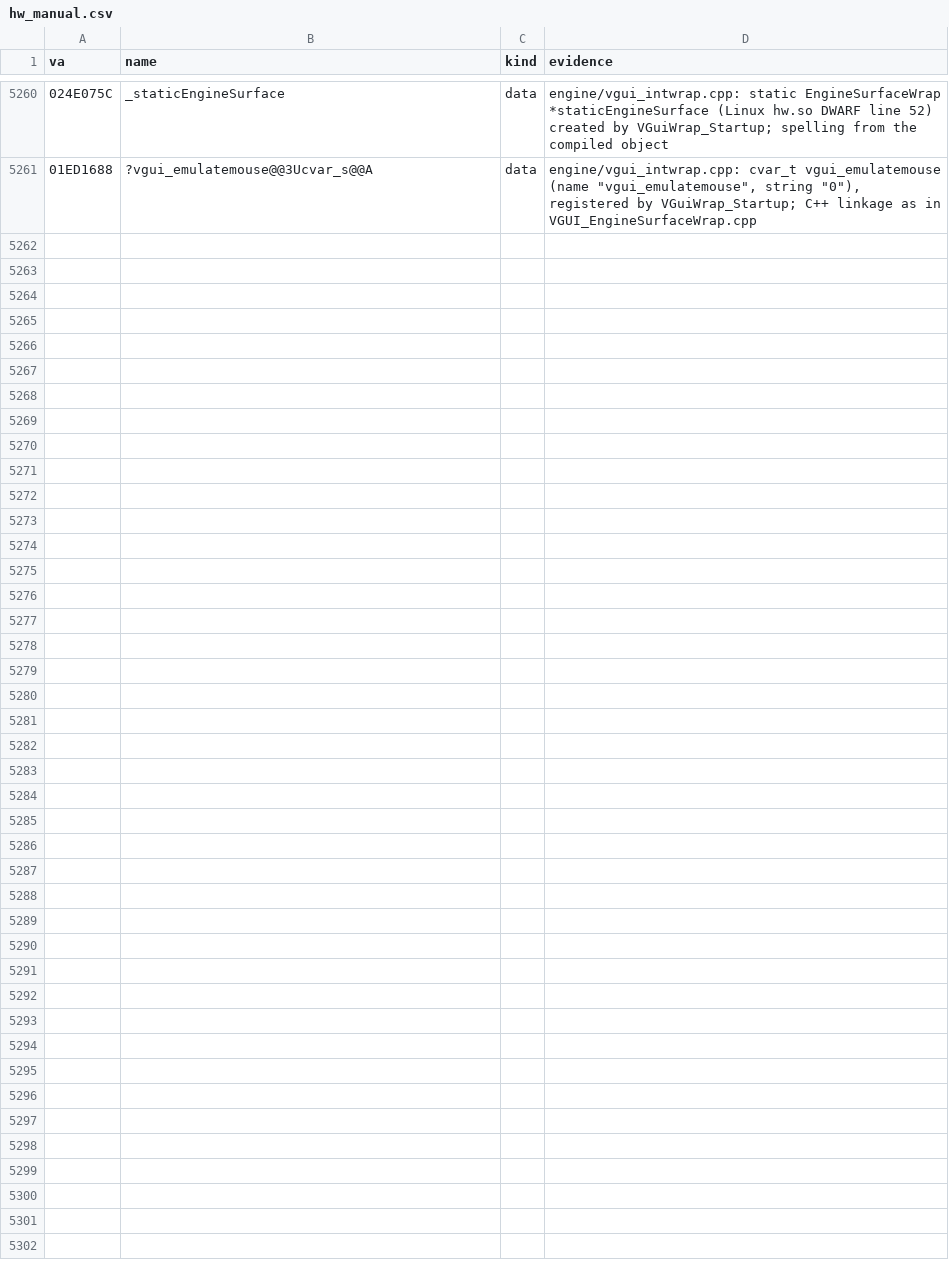
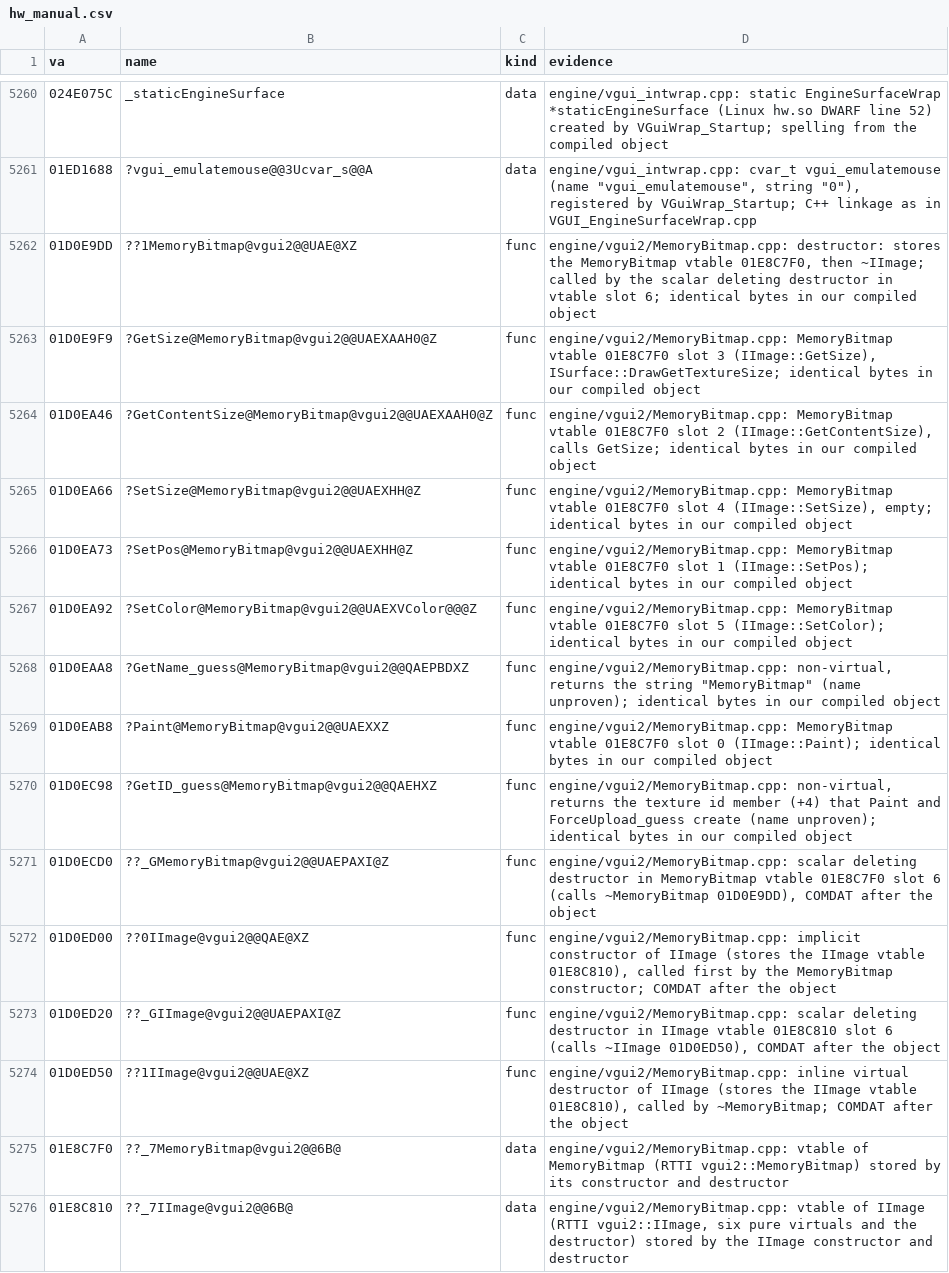
Before and after one commit to caixax/DeCoF, a CSV file: tools/symbols/hw_manual.csv, drawn as a sheet; only a part is shown, gaps mark what is left out.

Commit message:
hw: vgui2/MemoryBitmap.cpp 16 of 16 (MATCHED, 100%)

```diff
--- a/tools/symbols/hw_manual.csv
+++ b/tools/symbols/hw_manual.csv
@@ -5330 +5330,16 @@ va,name,kind,evidence
 01ED1688,?vgui_emulatemouse@@3Ucvar_s@@A,data,"engine/vgui_intwrap.cpp: cvar_t vgui_emulatemouse (name ""vgui_emulatemouse"", string ""0""), registered by VGuiWrap_Startup; C++ linkage as in VGUI_EngineSurfaceWrap.cpp"
+01D0E9DD,??1MemoryBitmap@vgui2@@UAE@XZ,func,"engine/vgui2/MemoryBitmap.cpp: destructor: stores the MemoryBitmap vtable 01E8C7F0, then ~IImage; called by the scalar deleting destructor in vtable slot 6; identical bytes in our compiled object"
+01D0E9F9,?GetSize@MemoryBitmap@vgui2@@UAEXAAH0@Z,func,"engine/vgui2/MemoryBitmap.cpp: MemoryBitmap vtable 01E8C7F0 slot 3 (IImage::GetSize), ISurface::DrawGetTextureSize; identical bytes in our compiled object"
+01D0EA46,?GetContentSize@MemoryBitmap@vgui2@@UAEXAAH0@Z,func,"engine/vgui2/MemoryBitmap.cpp: MemoryBitmap vtable 01E8C7F0 slot 2 (IImage::GetContentSize), calls GetSize; identical bytes in our compiled object"
+01D0EA66,?SetSize@MemoryBitmap@vgui2@@UAEXHH@Z,func,"engine/vgui2/MemoryBitmap.cpp: MemoryBitmap vtable 01E8C7F0 slot 4 (IImage::SetSize), empty; identical bytes in our compiled object"
+01D0EA73,?SetPos@MemoryBitmap@vgui2@@UAEXHH@Z,func,engine/vgui2/MemoryBitmap.cpp: MemoryBitmap vtable 01E8C7F0 slot 1 (IImage::SetPos); identical bytes in our compiled object
+01D0EA92,?SetColor@MemoryBitmap@vgui2@@UAEXVColor@@@Z,func,engine/vgui2/MemoryBitmap.cpp: MemoryBitmap vtable 01E8C7F0 slot 5 (IImage::SetColor); identical bytes in our compiled object
+01D0EAA8,?GetName_guess@MemoryBitmap@vgui2@@QAEPBDXZ,func,"engine/vgui2/MemoryBitmap.cpp: non-virtual, returns the string ""MemoryBitmap"" (name unproven); identical bytes in our compiled object"
+01D0EAB8,?Paint@MemoryBitmap@vgui2@@UAEXXZ,func,engine/vgui2/MemoryBitmap.cpp: MemoryBitmap vtable 01E8C7F0 slot 0 (IImage::Paint); identical bytes in our compiled object
+01D0EC98,?GetID_guess@MemoryBitmap@vgui2@@QAEHXZ,func,"engine/vgui2/MemoryBitmap.cpp: non-virtual, returns the texture id member (+4) that Paint and ForceUpload_guess create (name unproven); identical bytes in our compiled object"
+01D0ECD0,??_GMemoryBitmap@vgui2@@UAEPAXI@Z,func,"engine/vgui2/MemoryBitmap.cpp: scalar deleting destructor in MemoryBitmap vtable 01E8C7F0 slot 6 (calls ~MemoryBitmap 01D0E9DD), COMDAT after the object"
+01D0ED00,??0IImage@vgui2@@QAE@XZ,func,"engine/vgui2/MemoryBitmap.cpp: implicit constructor of IImage (stores the IImage vtable 01E8C810), called first by the MemoryBitmap constructor; COMDAT after the object"
+01D0ED20,??_GIImage@vgui2@@UAEPAXI@Z,func,"engine/vgui2/MemoryBitmap.cpp: scalar deleting destructor in IImage vtable 01E8C810 slot 6 (calls ~IImage 01D0ED50), COMDAT after the object"
+01D0ED50,??1IImage@vgui2@@UAE@XZ,func,"engine/vgui2/MemoryBitmap.cpp: inline virtual destructor of IImage (stores the IImage vtable 01E8C810), called by ~MemoryBitmap; COMDAT after the object"
+01E8C7F0,??_7MemoryBitmap@vgui2@@6B@,data,engine/vgui2/MemoryBitmap.cpp: vtable of MemoryBitmap (RTTI vgui2::MemoryBitmap) stored by its constructor and destructor
+01E8C810,??_7IImage@vgui2@@6B@,data,"engine/vgui2/MemoryBitmap.cpp: vtable of IImage (RTTI vgui2::IImage, six pure virtuals and the destructor) stored by the IImage constructor and destructor"
```
Also changed, not shown: 8 other files.
